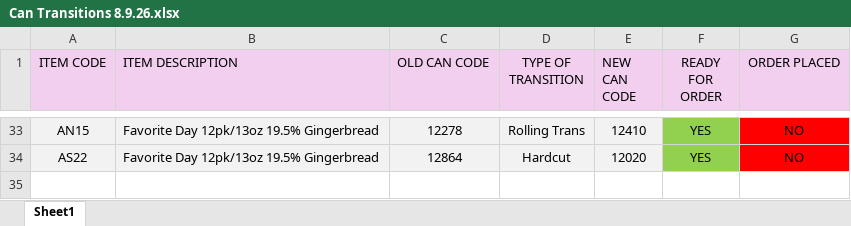
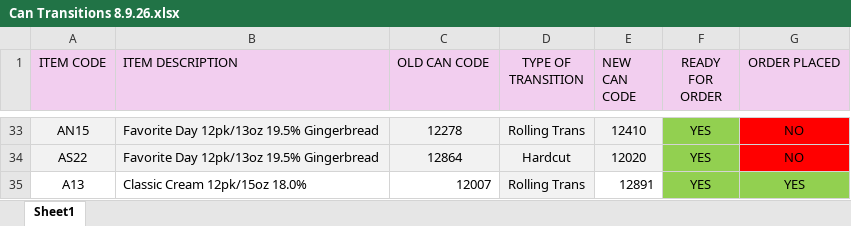
Before and after one commit to kondabalapradeep/Bala_Can_SupplyChain, an Excel workbook: data/Can Transitions 8.9.26.xlsx, sheet Sheet1, drawn as a sheet; only a part is shown, gaps mark what is left out; values as stored, in another font and other column widths than the file's, no borders; the diff names each change by its address in the sheet, - before the commit and + after, or states it on an @@ line.

```diff
--- a/data/Can Transitions 8.9.26.xlsx (sheet Sheet1)
+++ b/data/Can Transitions 8.9.26.xlsx (sheet Sheet1)
+row 35: A13 | Classic Cream 12pk/15oz 18.0% | 12007 | Rolling Trans | 12891 | YES | YES
```
Also changed, not shown: 11 other files.
